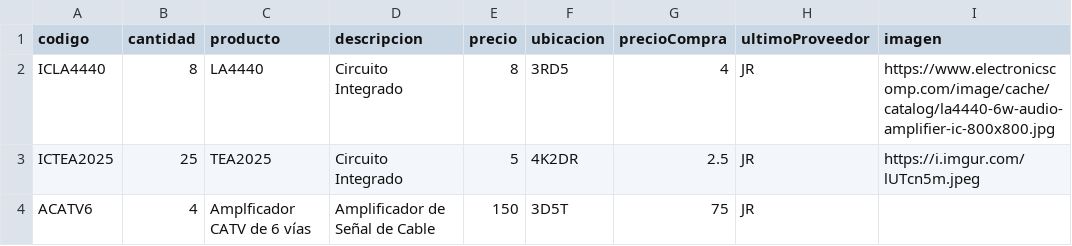
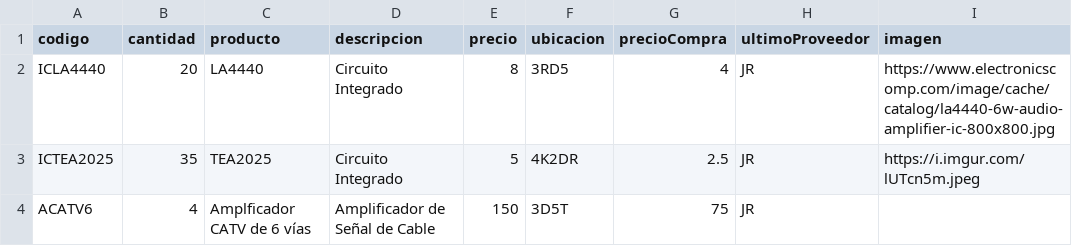
Before and after one commit to justintxu/repo, a CSV file: data/inventario.csv, drawn as a sheet.

Commit message:
Update data/inventario.csv

```diff
--- a/data/inventario.csv
+++ b/data/inventario.csv
@@ -1,4 +1,4 @@
 codigo,cantidad,producto,descripcion,precio,ubicacion,precioCompra,ultimoProveedor,imagen
-ICLA4440,8,LA4440,Circuito Integrado,8,3RD5,4,JR,https://www.electronicscomp.com/image/cache/catalog/la4440-6w-audio-amplifier-ic-800x800.jpg
-ICTEA2025,25,TEA2025,Circuito Integrado,5,4K2DR,2.5,JR,https://i.imgur.com/lUTcn5m.jpeg
+ICLA4440,20,LA4440,Circuito Integrado,8,3RD5,4,JR,https://www.electronicscomp.com/image/cache/catalog/la4440-6w-audio-amplifier-ic-800x800.jpg
+ICTEA2025,35,TEA2025,Circuito Integrado,5,4K2DR,2.5,JR,https://i.imgur.com/lUTcn5m.jpeg
 ACATV6,4,Amplficador CATV de 6 vías,Amplificador de Señal de Cable,150,3D5T,75,JR,
```
